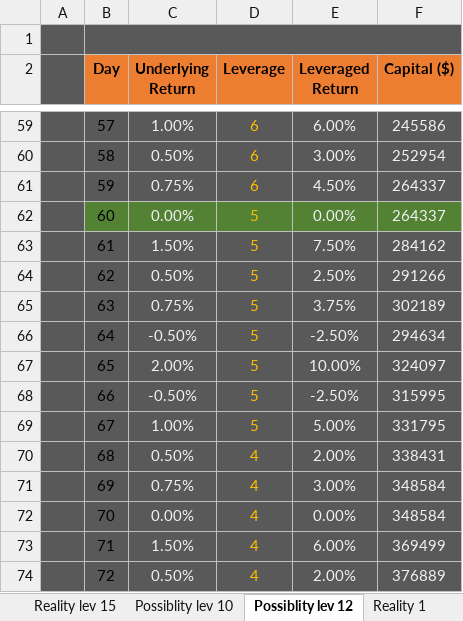
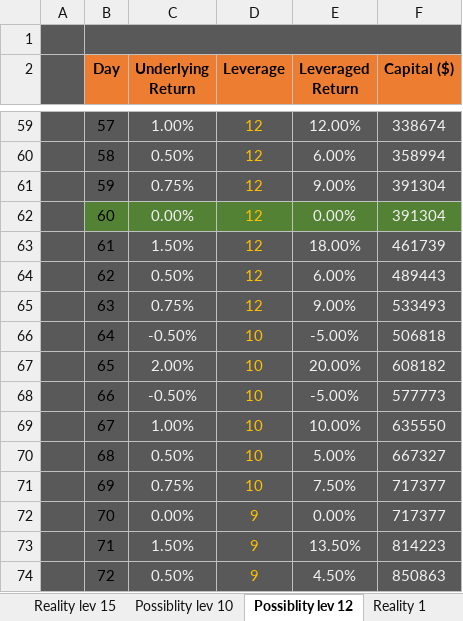
Before and after one commit to Jimmyak1975/My-Scripts---Jim, an Excel workbook: Profits Possibilities .xlsx, sheet Possiblity lev 12, drawn as a sheet; only a part is shown, gaps mark what is left out; values as stored, in another font and other column widths than the file's, no borders; the diff covers the shown part only; the diff names each change by its address in the sheet, - before the commit and + after, or states it on an @@ line.

```diff
--- a/Profits Possibilities .xlsx (sheet Possiblity lev 12)
+++ b/Profits Possibilities .xlsx (sheet Possiblity lev 12)
-D59:D61 (Leverage): 6
+D59:D61 (Leverage): 12
-E59 (Leveraged Return): 6.00%
+E59 (Leveraged Return): 12.00%
-F59 (Capital ($)): 245586
+F59 (Capital ($)): 338674
-E60 (Leveraged Return): 3.00%
+E60 (Leveraged Return): 6.00%
-F60 (Capital ($)): 252954
+F60 (Capital ($)): 358994
-E61 (Leveraged Return): 4.50%
+E61 (Leveraged Return): 9.00%
-F61:F62 (Capital ($)): 264337
+F61:F62 (Capital ($)): 391304
-D62:D65 (Leverage): 5
+D62:D65 (Leverage): 12
-E63 (Leveraged Return): 7.50%
+E63 (Leveraged Return): 18.00%
-F63 (Capital ($)): 284162
+F63 (Capital ($)): 461739
-E64 (Leveraged Return): 2.50%
+E64 (Leveraged Return): 6.00%
-F64 (Capital ($)): 291266
+F64 (Capital ($)): 489443
-E65 (Leveraged Return): 3.75%
+E65 (Leveraged Return): 9.00%
-F65 (Capital ($)): 302189
+F65 (Capital ($)): 533493
-D66:D69 (Leverage): 5
+D66:D69 (Leverage): 10
-E66 (Leveraged Return): -2.50%
+E66 (Leveraged Return): -5.00%
-F66 (Capital ($)): 294634
+F66 (Capital ($)): 506818
-E67 (Leveraged Return): 10.00%
+E67 (Leveraged Return): 20.00%
-F67 (Capital ($)): 324097
+F67 (Capital ($)): 608182
-E68 (Leveraged Return): -2.50%
+E68 (Leveraged Return): -5.00%
-F68 (Capital ($)): 315995
+F68 (Capital ($)): 577773
-E69 (Leveraged Return): 5.00%
+E69 (Leveraged Return): 10.00%
-F69 (Capital ($)): 331795
+F69 (Capital ($)): 635550
-D70:D71 (Leverage): 4
+D70:D71 (Leverage): 10
-E70 (Leveraged Return): 2.00%
+E70 (Leveraged Return): 5.00%
-F70 (Capital ($)): 338431
+F70 (Capital ($)): 667327
-E71 (Leveraged Return): 3.00%
+E71 (Leveraged Return): 7.50%
-F71:F72 (Capital ($)): 348584
+F71:F72 (Capital ($)): 717377
-D72:D74 (Leverage): 4
+D72:D74 (Leverage): 9
-E73 (Leveraged Return): 6.00%
+E73 (Leveraged Return): 13.50%
-F73 (Capital ($)): 369499
+F73 (Capital ($)): 814223
-E74 (Leveraged Return): 2.00%
+E74 (Leveraged Return): 4.50%
-F74 (Capital ($)): 376889
+F74 (Capital ($)): 850863
```
Also changed, not shown: 51 edited cells elsewhere in this sheet.
